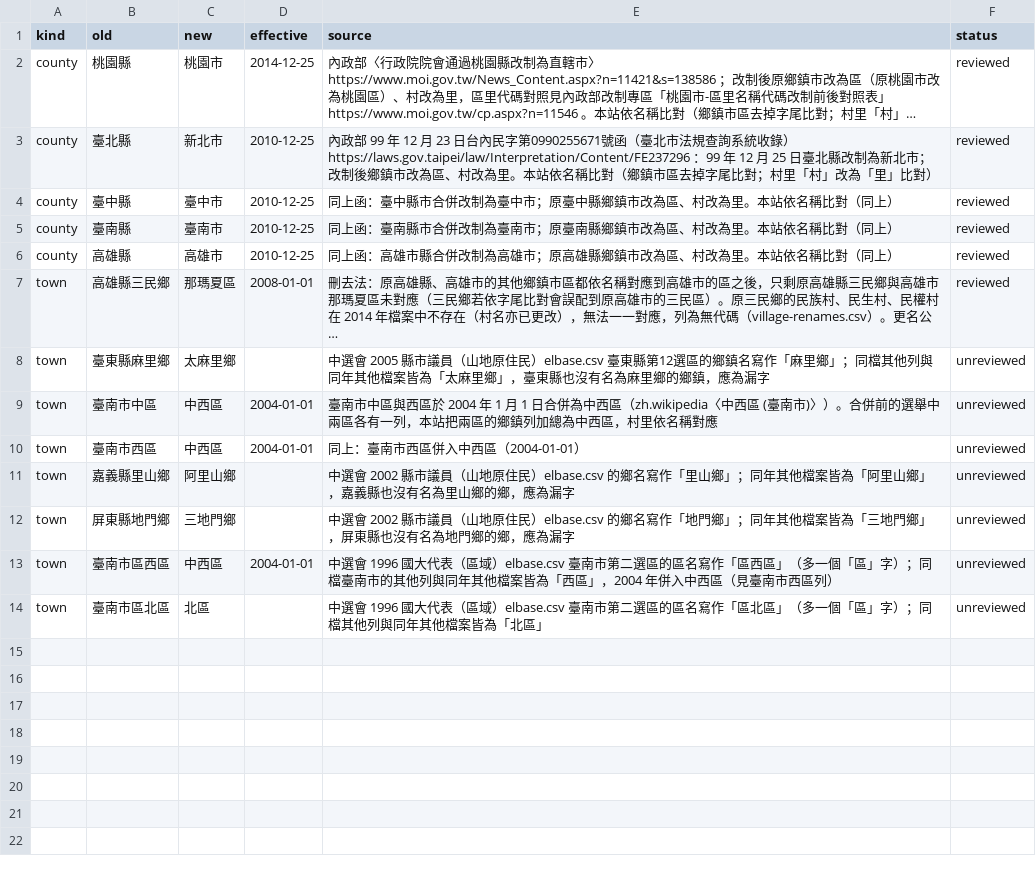
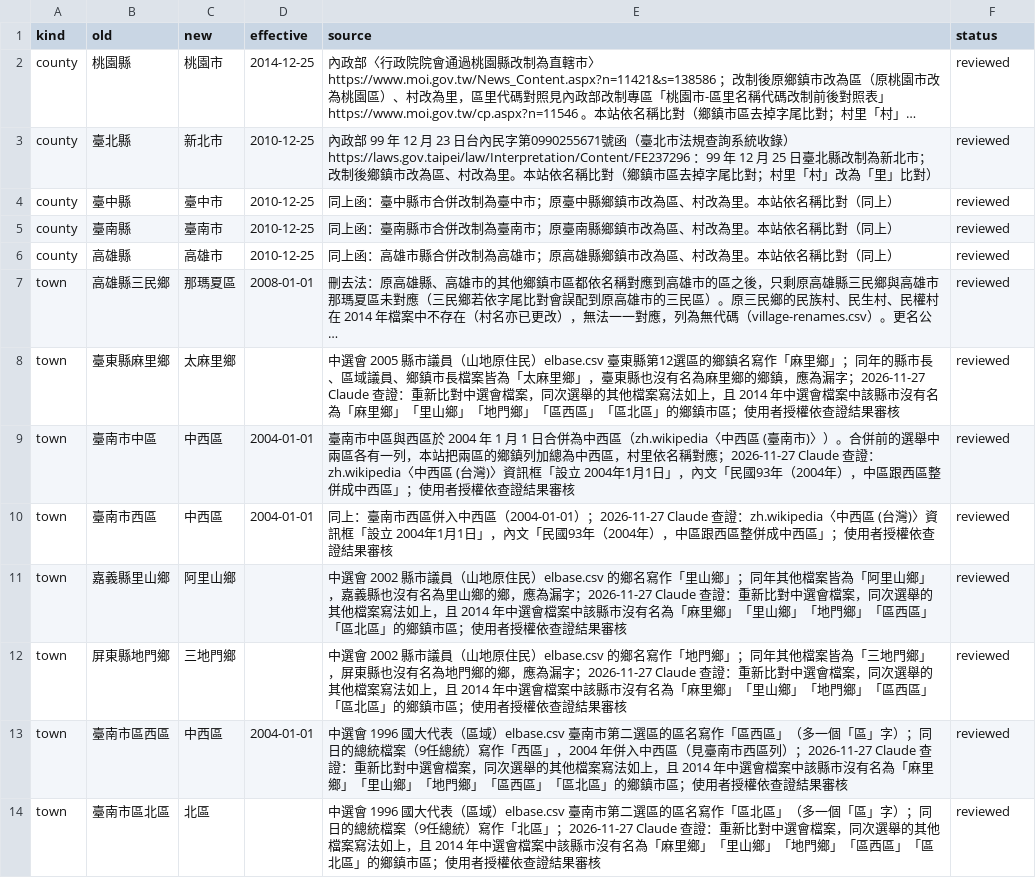
Before and after one commit to harlos0517/vote, a CSV file: packages/etl/mappings/admin-renames.csv, drawn as a sheet; long unchanged cells end in …; the diff names each change by its address in the sheet, - before the commit and + after, or states it on an @@ line.

```diff
--- a/packages/etl/mappings/admin-renames.csv
+++ b/packages/etl/mappings/admin-renames.csv
-E8 (source): …鄉」；同檔其他列與同年其他檔案皆為「太麻里鄉」，臺東縣也沒有名為麻里鄉的鄉鎮，應為漏字
+E8 (source): …鄉」；同年的縣市長、區域議員、鄉鎮市長檔案皆為「太麻里鄉」，臺東縣也沒有名為麻里鄉的鄉鎮，應為漏字；2026-11-27 Claude 查證：重新比對中選會檔案，同次選舉的其他檔案寫法如上，且 2014 年中選會檔案中該縣市沒有名為「麻里鄉」「里山鄉」「地門鄉」「區西區」「區北區」的鄉鎮市區；使用者授權依查證結果審核
-F8:F14 (status): unreviewed
+F8:F14 (status): reviewed
-E9 (source): …名稱對應
+E9 (source): …名稱對應；2026-11-27 Claude 查證：zh.wikipedia〈中西區 (台灣)〉資訊框「設立 2004年1月1日」，內文「民國93年（2004年），中區跟西區整併成中西區」；使用者授權依查證結果審核
-E10 (source): …區（2004-01-01）
+E10 (source): …區（2004-01-01）；2026-11-27 Claude 查證：zh.wikipedia〈中西區 (台灣)〉資訊框「設立 2004年1月1日」，內文「民國93年（2004年），中區跟西區整併成中西區」；使用者授權依查證結果審核
-E11 (source): …應為漏字
+E11 (source): …應為漏字；2026-11-27 Claude 查證：重新比對中選會檔案，同次選舉的其他檔案寫法如上，且 2014 年中選會檔案中該縣市沒有名為「麻里鄉」「里山鄉」「地門鄉」「區西區」「區北區」的鄉鎮市區；使用者授權依查證結果審核
-E12 (source): …應為漏字
+E12 (source): …應為漏字；2026-11-27 Claude 查證：重新比對中選會檔案，同次選舉的其他檔案寫法如上，且 2014 年中選會檔案中該縣市沒有名為「麻里鄉」「里山鄉」「地門鄉」「區西區」「區北區」的鄉鎮市區；使用者授權依查證結果審核
-E13 (source): …字）；同檔臺南市的其他列與同年其他檔案皆為「西區」，2004 年併入中西區（見臺南市西區列）
+E13 (source): …字）；同日的總統檔案（9任總統）寫作「西區」，2004 年併入中西區（見臺南市西區列）；2026-11-27 Claude 查證：重新比對中選會檔案，同次選舉的其他檔案寫法如上，且 2014 年中選會檔案中該縣市沒有名為「麻里鄉」「里山鄉」「地門鄉」「區西區」「區北區」的鄉鎮市區；使用者授權依查證結果審核
-E14 (source): …字）；同檔其他列與同年其他檔案皆為「北區」
+E14 (source): …字）；同日的總統檔案（9任總統）寫作「北區」；2026-11-27 Claude 查證：重新比對中選會檔案，同次選舉的其他檔案寫法如上，且 2014 年中選會檔案中該縣市沒有名為「麻里鄉」「里山鄉」「地門鄉」「區西區」「區北區」的鄉鎮市區；使用者授權依查證結果審核
```
Also changed, not shown: packages/etl/mappings/election-groups.csv, packages/etl/mappings/legacy-parties.csv, 6 other files.
